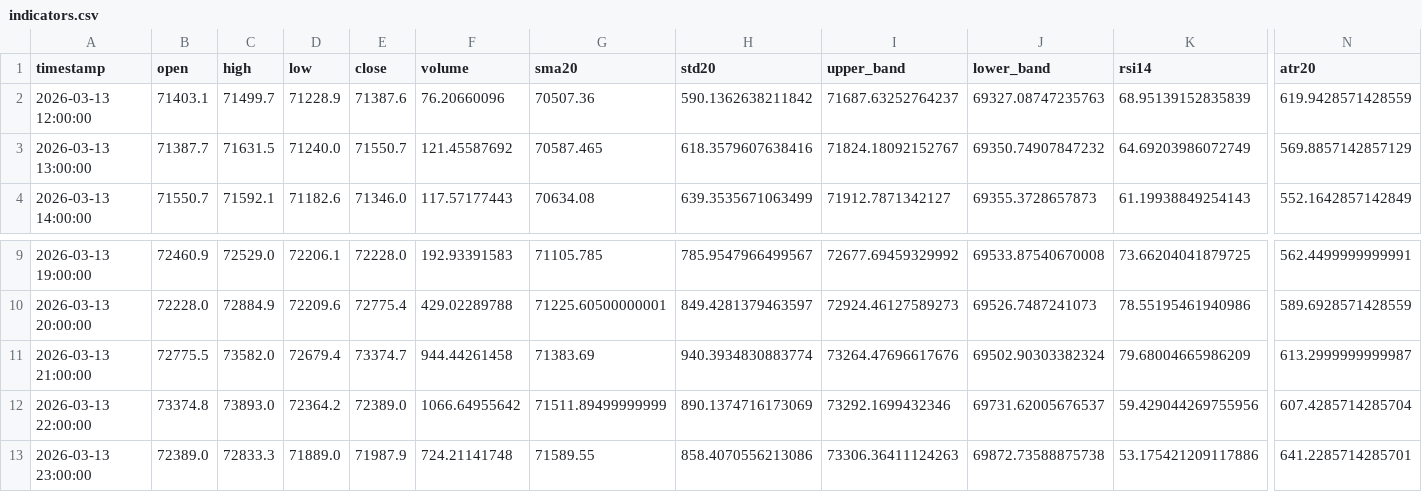
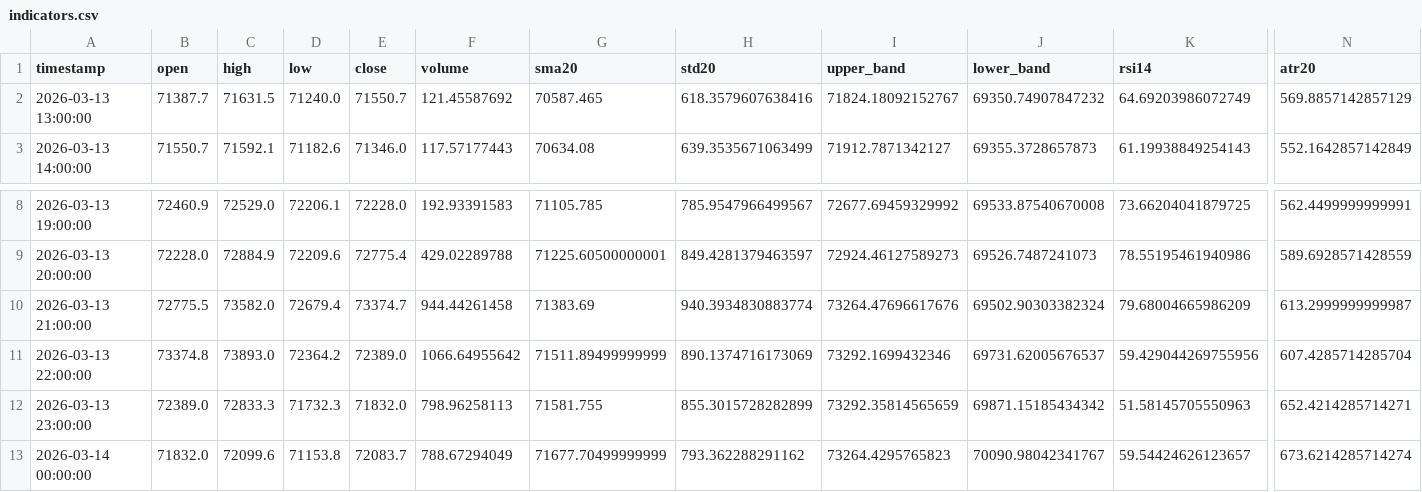
Before and after one commit to cdavocazh/btc-db-v3, a CSV file: backtest_results/indicators.csv, drawn as a sheet; only a part is shown, gaps mark what is left out; removed rows and columns are numbered as before the commit, all else as after; rows hold the shown columns only; the diff names each change by its address in the sheet, - before the commit and + after, or states it on an @@ line.

```diff
--- a/backtest_results/indicators.csv
+++ b/backtest_results/indicators.csv
-row 2: 2026-03-13 12:00:00 | 71403.1 | 71499.7 | 71228.9 | 71387.6 | 76.20660096 | 70507.36 | 590.1362638211842 | 71687.63252764237 | 69327.08747235763 | 68.95139152835839 | 619.9428571428559
-D12 (low): 71889.0
+D12 (low): 71732.3
-E12 (close): 71987.9
+E12 (close): 71832.0
-F12 (volume): 724.21141748
+F12 (volume): 798.96258113
-G12 (sma20): 71589.55
+G12 (sma20): 71581.755
-H12 (std20): 858.4070556213086
+H12 (std20): 855.3015728282899
-I12 (upper_band): 73306.36411124263
+I12 (upper_band): 73292.35814565659
-J12 (lower_band): 69872.73588875738
+J12 (lower_band): 69871.15185434342
-K12 (rsi14): 53.175421209117886
+K12 (rsi14): 51.58145705550963
-N12 (atr20): 641.2285714285701
+N12 (atr20): 652.4214285714271
+row 13: 2026-03-14 00:00:00 | 71832.0 | 72099.6 | 71153.8 | 72083.7 | 788.67294049 | 71677.70499999999 | 793.362288291162 | 73264.4295765823 | 70090.98042341767 | 59.54424626123657 | 673.6214285714274
```
Also changed, not shown: backtest_results/conditions.csv, 3 other files.
